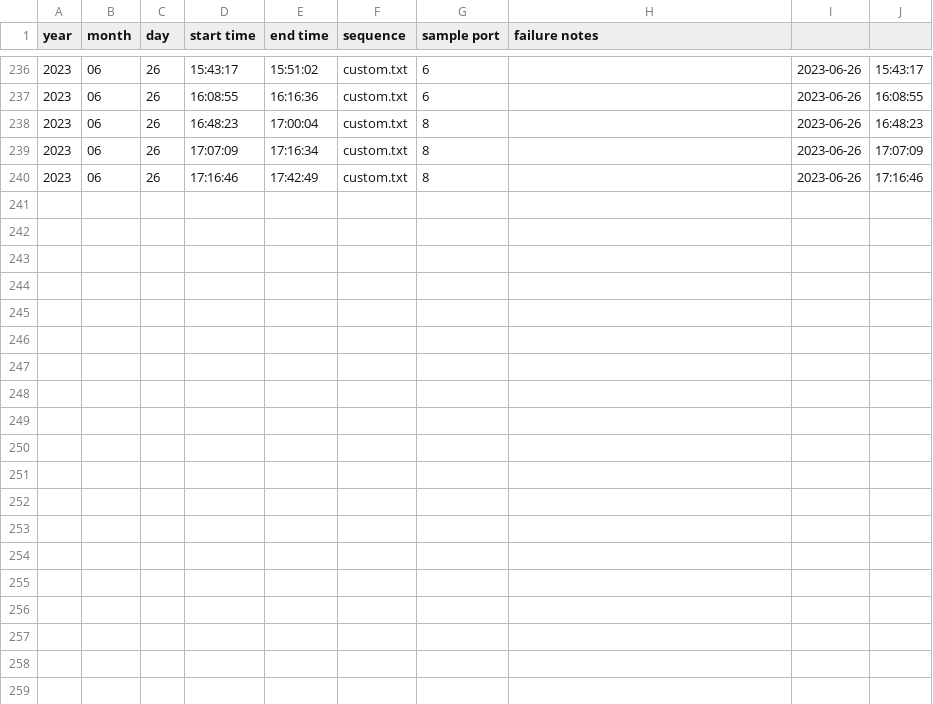
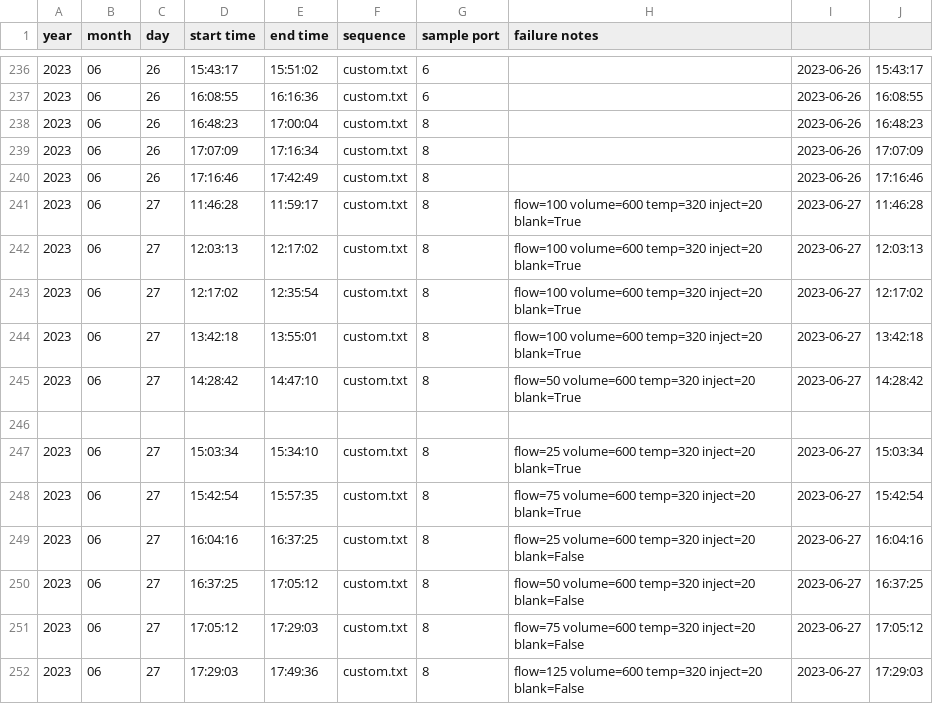
Before and after one commit to amsmith1109/NMHC-Pre-Concentration, a CSV file: src/Sample Sequencing/log.csv, drawn as a sheet; only a part is shown, gaps mark what is left out.

Commit message:
Add sequence notes option

```diff
--- a/src/Sample Sequencing/log.csv
+++ b/src/Sample Sequencing/log.csv
@@ -240 +240,13 @@ year, month, day, start time, end time, sequence, sample port, failure notes
 2023, 06, 26, 17:16:46, 17:42:49, custom.txt, 8, , 2023-06-26, 17:16:46
+2023, 06, 27, 11:46:28, 11:59:17, custom.txt, 8, flow=100 volume=600 temp=320 inject=20 blank=True, 2023-06-27, 11:46:28
+2023, 06, 27, 12:03:13, 12:17:02, custom.txt, 8, flow=100 volume=600 temp=320 inject=20 blank=True, 2023-06-27, 12:03:13
+2023, 06, 27, 12:17:02, 12:35:54, custom.txt, 8, flow=100 volume=600 temp=320 inject=20 blank=True, 2023-06-27, 12:17:02
+2023, 06, 27, 13:42:18, 13:55:01, custom.txt, 8, flow=100 volume=600 temp=320 inject=20 blank=True, 2023-06-27, 13:42:18
+2023, 06, 27, 14:28:42, 14:47:10, custom.txt, 8, flow=50 volume=600 temp=320 inject=20 blank=True, 2023-06-27, 14:28:42
+
+2023, 06, 27, 15:03:34, 15:34:10, custom.txt, 8, flow=25 volume=600 temp=320 inject=20 blank=True, 2023-06-27, 15:03:34
+2023, 06, 27, 15:42:54, 15:57:35, custom.txt, 8, flow=75 volume=600 temp=320 inject=20 blank=True, 2023-06-27, 15:42:54
+2023, 06, 27, 16:04:16, 16:37:25, custom.txt, 8, flow=25 volume=600 temp=320 inject=20 blank=False, 2023-06-27, 16:04:16
+2023, 06, 27, 16:37:25, 17:05:12, custom.txt, 8, flow=50 volume=600 temp=320 inject=20 blank=False, 2023-06-27, 16:37:25
+2023, 06, 27, 17:05:12, 17:29:03, custom.txt, 8, flow=75 volume=600 temp=320 inject=20 blank=False, 2023-06-27, 17:05:12
+2023, 06, 27, 17:29:03, 17:49:36, custom.txt, 8, flow=125 volume=600 temp=320 inject=20 blank=False, 2023-06-27, 17:29:03
```
Also changed, not shown: 3 other files.
